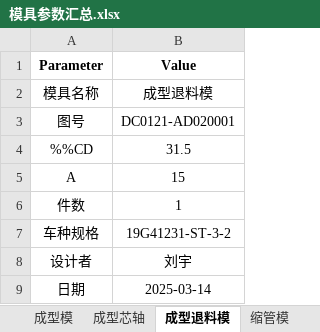
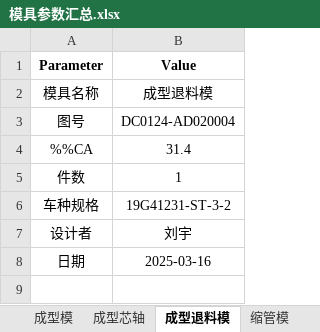
Before and after one commit to Smaug175/ShrinkTubeApp, an Excel workbook: local_cache/19G41231-ST-3-2/模具参数汇总.xlsx, sheet 成型退料模, drawn as a sheet; values as stored, in another font and other column widths than the file's, no borders; removed rows and columns are numbered as before the commit, all else as after; the diff names each change by its address in the sheet, - before the commit and + after, or states it on an @@ line.

```diff
--- a/local_cache/19G41231-ST-3-2/模具参数汇总.xlsx (sheet 成型退料模)
+++ b/local_cache/19G41231-ST-3-2/模具参数汇总.xlsx (sheet 成型退料模)
-B3 (Value): DC0121-AD020001
+B3 (Value): DC0124-AD020004
-row 4: %%CD | 31.5
-row 5: A | 15
+row 4: %%CA | 31.4
-B8 (Value): 2025-03-14
+B8 (Value): 2025-03-16
```
Also changed, not shown: sheet 裁剪夹模, sheet 抽管退料模, sheet 成型芯轴, sheet 成型模, sheet 缩管模, sheet 抽管芯轴, other sheet tabs, local_cache/19C0B0Z0-TT/模具参数汇总.xlsx, 27 other files.
